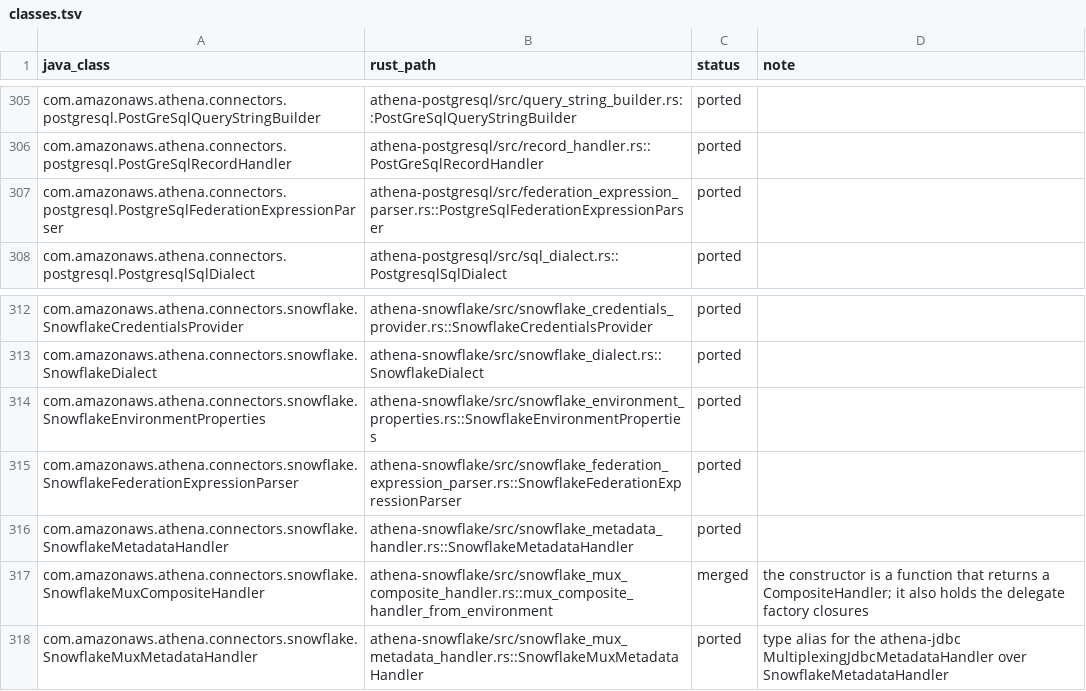
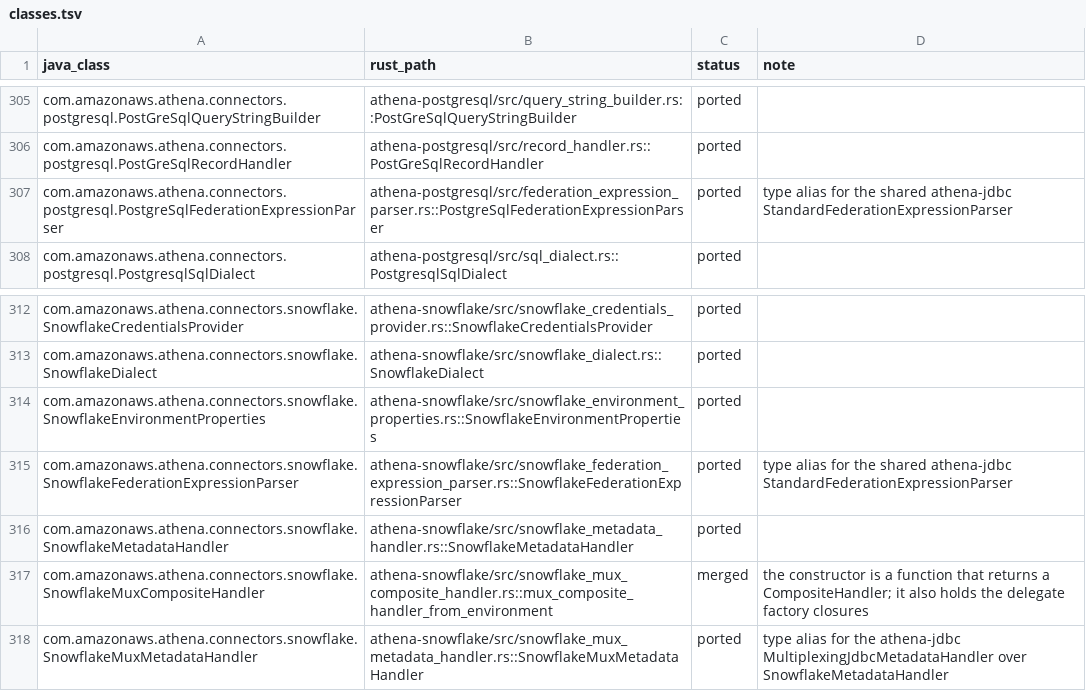
Before and after one commit to never-amazon/aws-athena-query-federation, a TSV file: rust/parity/classes.tsv, drawn as a sheet; only a part is shown, gaps mark what is left out.

Commit message:
Merge the PostgreSQL and Snowflake expression parsers
The two connector parsers were the same code under two names. Move
one copy into athena-jdbc as StandardFederationExpressionParser and
keep the connector names as type aliases, so callers and tests do not
change.

```diff
--- a/rust/parity/classes.tsv
+++ b/rust/parity/classes.tsv
@@ -306,3 +306,3 @@ com.amazonaws.athena.connectors.postgresql.PostGreSqlQueryStringBuilder	athena-p
 com.amazonaws.athena.connectors.postgresql.PostGreSqlRecordHandler	athena-postgresql/src/record_handler.rs::PostGreSqlRecordHandler	ported	
-com.amazonaws.athena.connectors.postgresql.PostgreSqlFederationExpressionParser	athena-postgresql/src/federation_expression_parser.rs::PostgreSqlFederationExpressionParser	ported	
+com.amazonaws.athena.connectors.postgresql.PostgreSqlFederationExpressionParser	athena-postgresql/src/federation_expression_parser.rs::PostgreSqlFederationExpressionParser	ported	type alias for the shared athena-jdbc StandardFederationExpressionParser
 com.amazonaws.athena.connectors.postgresql.PostgresqlSqlDialect	athena-postgresql/src/sql_dialect.rs::PostgresqlSqlDialect	ported	
@@ -314,3 +314,3 @@ com.amazonaws.athena.connectors.snowflake.SnowflakeDialect	athena-snowflake/src/
 com.amazonaws.athena.connectors.snowflake.SnowflakeEnvironmentProperties	athena-snowflake/src/snowflake_environment_properties.rs::SnowflakeEnvironmentProperties	ported	
-com.amazonaws.athena.connectors.snowflake.SnowflakeFederationExpressionParser	athena-snowflake/src/snowflake_federation_expression_parser.rs::SnowflakeFederationExpressionParser	ported	
+com.amazonaws.athena.connectors.snowflake.SnowflakeFederationExpressionParser	athena-snowflake/src/snowflake_federation_expression_parser.rs::SnowflakeFederationExpressionParser	ported	type alias for the shared athena-jdbc StandardFederationExpressionParser
 com.amazonaws.athena.connectors.snowflake.SnowflakeMetadataHandler	athena-snowflake/src/snowflake_metadata_handler.rs::SnowflakeMetadataHandler	ported	
```
Also changed, not shown: 4 other files.
